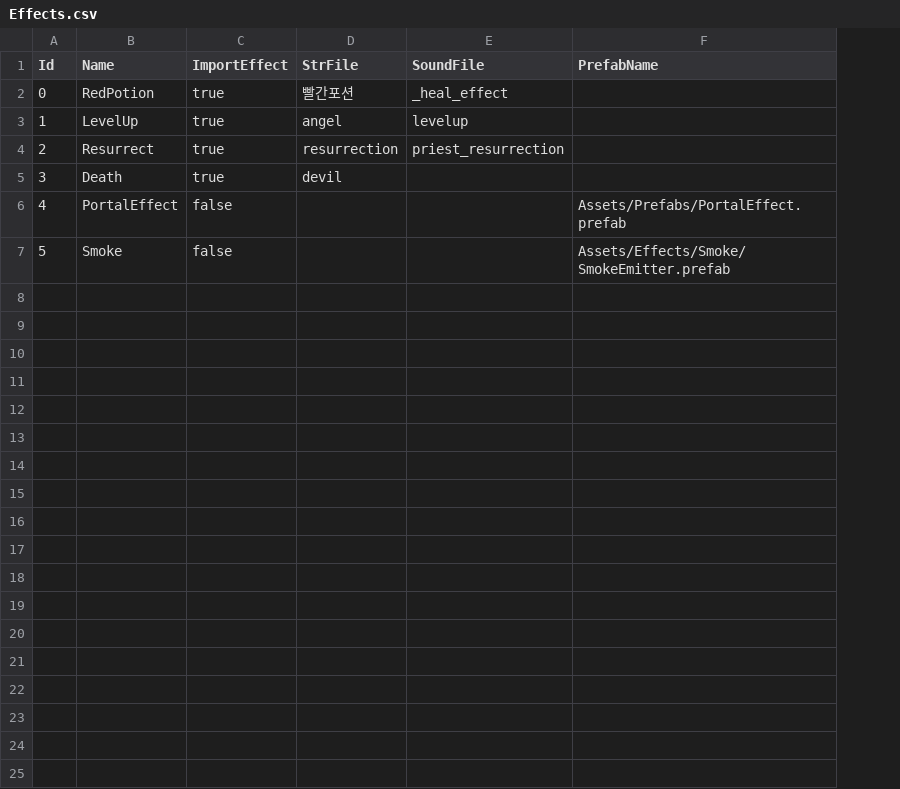
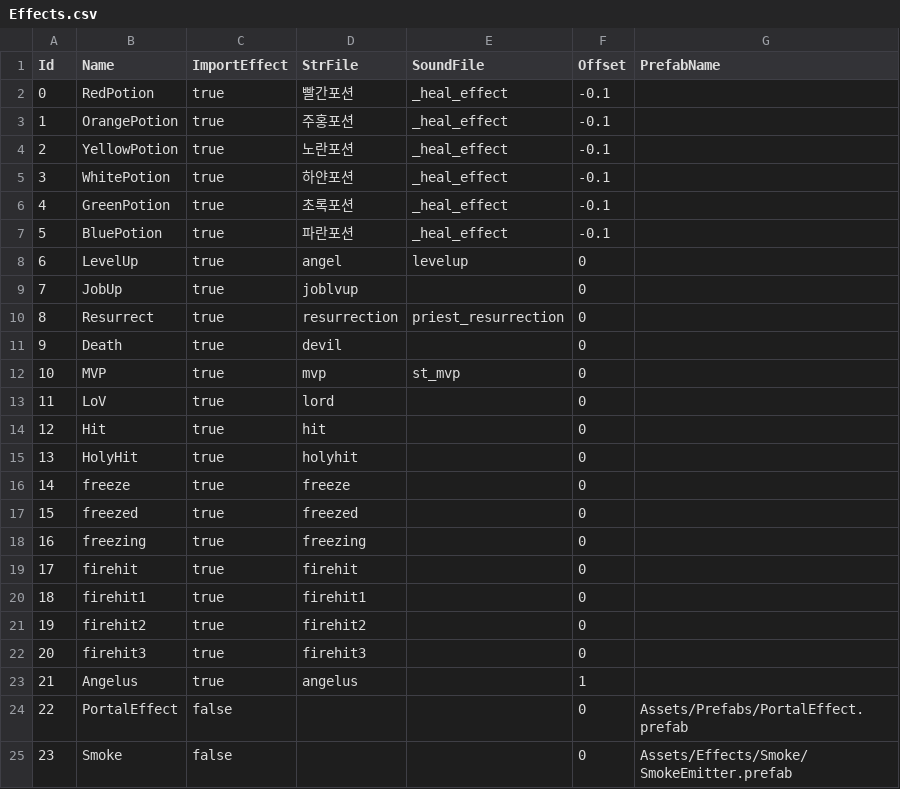
Before and after one commit to Doddler/RagnarokRebuildTcp, a CSV file: RoRebuildServer/RoRebuildServer/ServerData/Db/Effects.csv, drawn as a sheet; addresses are those after the commit; the diff names each change by its address in the sheet, - before the commit and + after, or states it on an @@ line.

Commit message:
Effect stuff mostly.

```diff
--- a/RoRebuildServer/RoRebuildServer/ServerData/Db/Effects.csv
+++ b/RoRebuildServer/RoRebuildServer/ServerData/Db/Effects.csv
+column F (Offset), row 2: -0.1; row 8: 0; rows 10-11: 0 | 0; rows 24-25: 0 | 0
+row 3: 1 | OrangePotion | true | 주홍포션 | _heal_effect | -0.1
+row 4: 2 | YellowPotion | true | 노란포션 | _heal_effect | -0.1
+row 5: 3 | WhitePotion | true | 하얀포션 | _heal_effect | -0.1
+row 6: 4 | GreenPotion | true | 초록포션 | _heal_effect | -0.1
+row 7: 5 | BluePotion | true | 파란포션 | _heal_effect | -0.1
@@ column A (Id) renumbered from row 8 down @@
+row 9: 7 | JobUp | true | joblvup |  | 0
+row 12: 10 | MVP | true | mvp | st_mvp | 0
+row 13: 11 | LoV | true | lord |  | 0
+row 14: 12 | Hit | true | hit |  | 0
+row 15: 13 | HolyHit | true | holyhit |  | 0
+row 16: 14 | freeze | true | freeze |  | 0
+row 17: 15 | freezed | true | freezed |  | 0
+row 18: 16 | freezing | true | freezing |  | 0
+row 19: 17 | firehit | true | firehit |  | 0
+row 20: 18 | firehit1 | true | firehit1 |  | 0
+row 21: 19 | firehit2 | true | firehit2 |  | 0
+row 22: 20 | firehit3 | true | firehit3 |  | 0
+row 23: 21 | Angelus | true | angelus |  | 1
```
Also changed, not shown: 27 other files.
